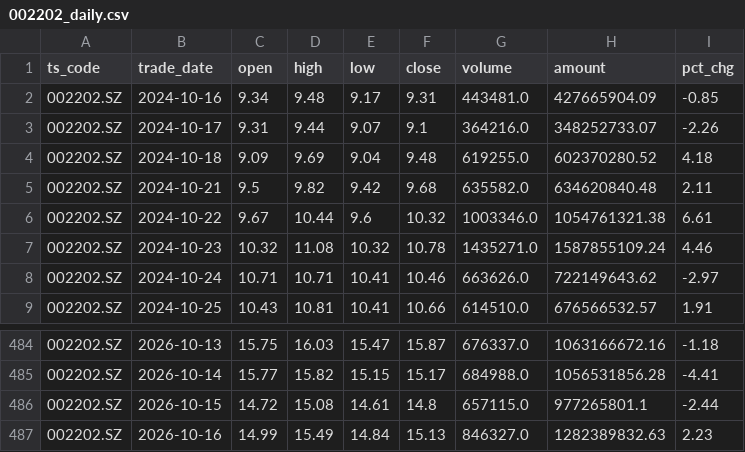
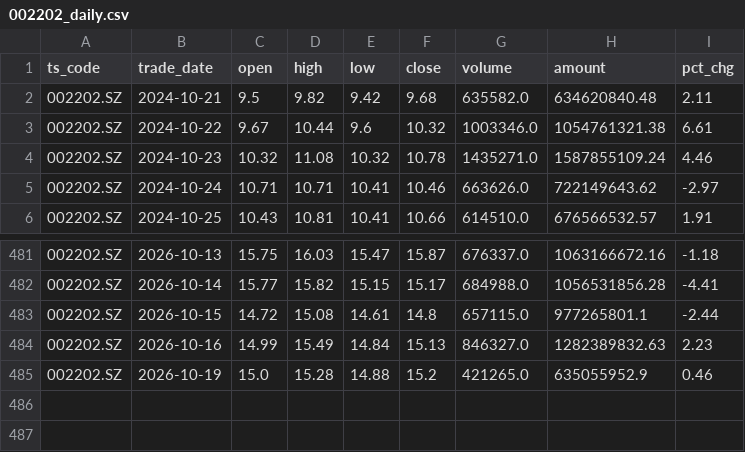
Before and after one commit to wangmx816/turtle-quant-strategy, a CSV file: data/002202_daily.csv, drawn as a sheet; only a part is shown, gaps mark what is left out; removed rows and columns are numbered as before the commit, all else as after; the diff names each change by its address in the sheet, - before the commit and + after, or states it on an @@ line.

```diff
--- a/data/002202_daily.csv
+++ b/data/002202_daily.csv
-row 2: 002202.SZ | 2024-10-16 | 9.34 | 9.48 | 9.17 | 9.31 | 443481.0 | 427665904.09 | -0.85
-row 3: 002202.SZ | 2024-10-17 | 9.31 | 9.44 | 9.07 | 9.1 | 364216.0 | 348252733.07 | -2.26
-row 4: 002202.SZ | 2024-10-18 | 9.09 | 9.69 | 9.04 | 9.48 | 619255.0 | 602370280.52 | 4.18
+row 485: 002202.SZ | 2026-10-19 | 15.0 | 15.28 | 14.88 | 15.2 | 421265.0 | 635055952.9 | 0.46
```
Also changed, not shown: output/comparison.csv, output/param_grid_002202.csv, 4 other files.
